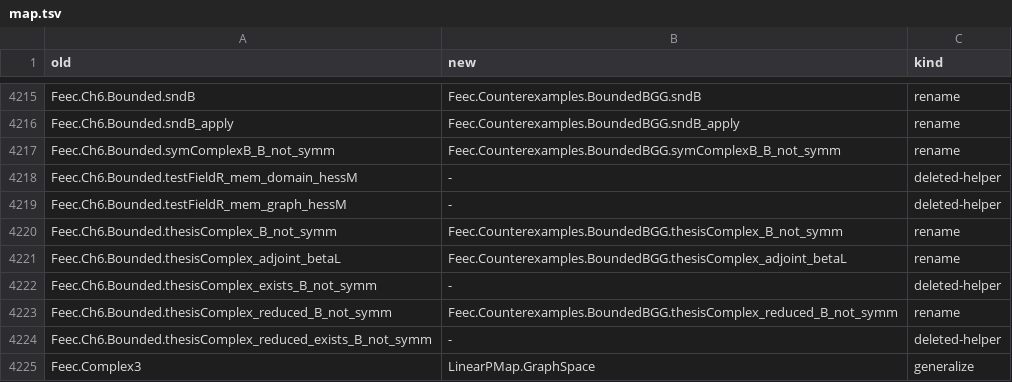
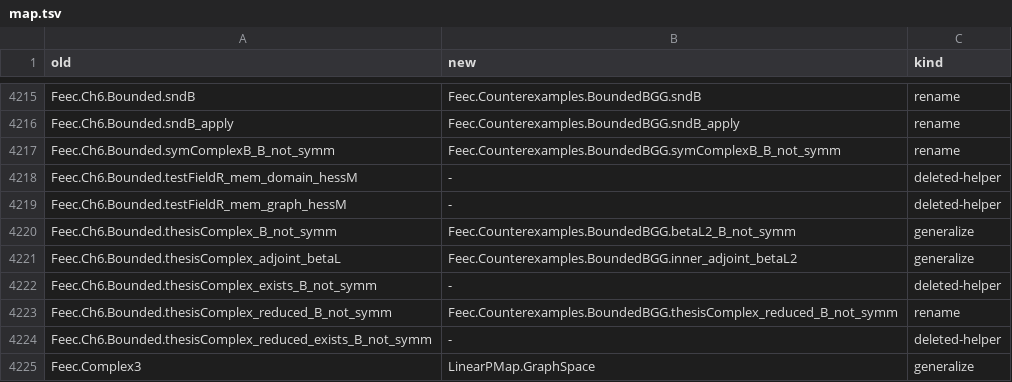
Before and after one commit to vincentqb/feec, a TSV file: docs/migration/map.tsv, drawn as a sheet; only a part is shown, gaps mark what is left out.

```diff
--- a/docs/migration/map.tsv
+++ b/docs/migration/map.tsv
@@ -4219,4 +4219,4 @@ Feec.Ch6.Bounded.testFieldR_mem_domain_hessM	-	deleted-helper
 Feec.Ch6.Bounded.testFieldR_mem_graph_hessM	-	deleted-helper
-Feec.Ch6.Bounded.thesisComplex_B_not_symm	Feec.Counterexamples.BoundedBGG.thesisComplex_B_not_symm	rename
-Feec.Ch6.Bounded.thesisComplex_adjoint_betaL	Feec.Counterexamples.BoundedBGG.thesisComplex_adjoint_betaL	rename
+Feec.Ch6.Bounded.thesisComplex_B_not_symm	Feec.Counterexamples.BoundedBGG.betaL2_B_not_symm	generalize
+Feec.Ch6.Bounded.thesisComplex_adjoint_betaL	Feec.Counterexamples.BoundedBGG.inner_adjoint_betaL2	generalize
 Feec.Ch6.Bounded.thesisComplex_exists_B_not_symm	-	deleted-helper
```
Also changed, not shown: 12 other files.
